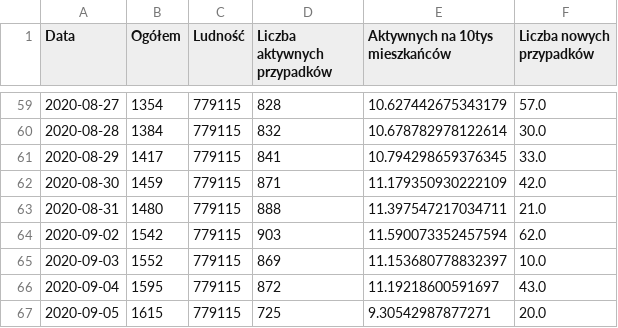
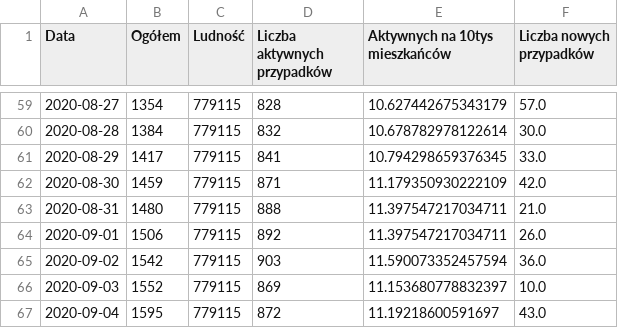
Before and after one commit to EastWood915/EastWood915.github.io, a CSV file: Data/data.csv, drawn as a sheet; only a part is shown, gaps mark what is left out; the shorter side is filled out with more unchanged rows.

Commit message:
Updated missing data

```diff
--- a/Data/data.csv
+++ b/Data/data.csv
@@ -63,3 +63,4 @@ Data,Ogółem,Ludność,Liczba aktywnych przypadków,Aktywnych na 10tys mieszka
 2020-08-31,1480,779115,888,11.397547217034711,21.0
-2020-09-02,1542,779115,903,11.590073352457594,62.0
+2020-09-01,1506,779115,892,11.397547217034711,26.0
+2020-09-02,1542,779115,903,11.590073352457594,36.0
 2020-09-03,1552,779115,869,11.153680778832397,10.0
```
Also changed, not shown: 1 other file.
